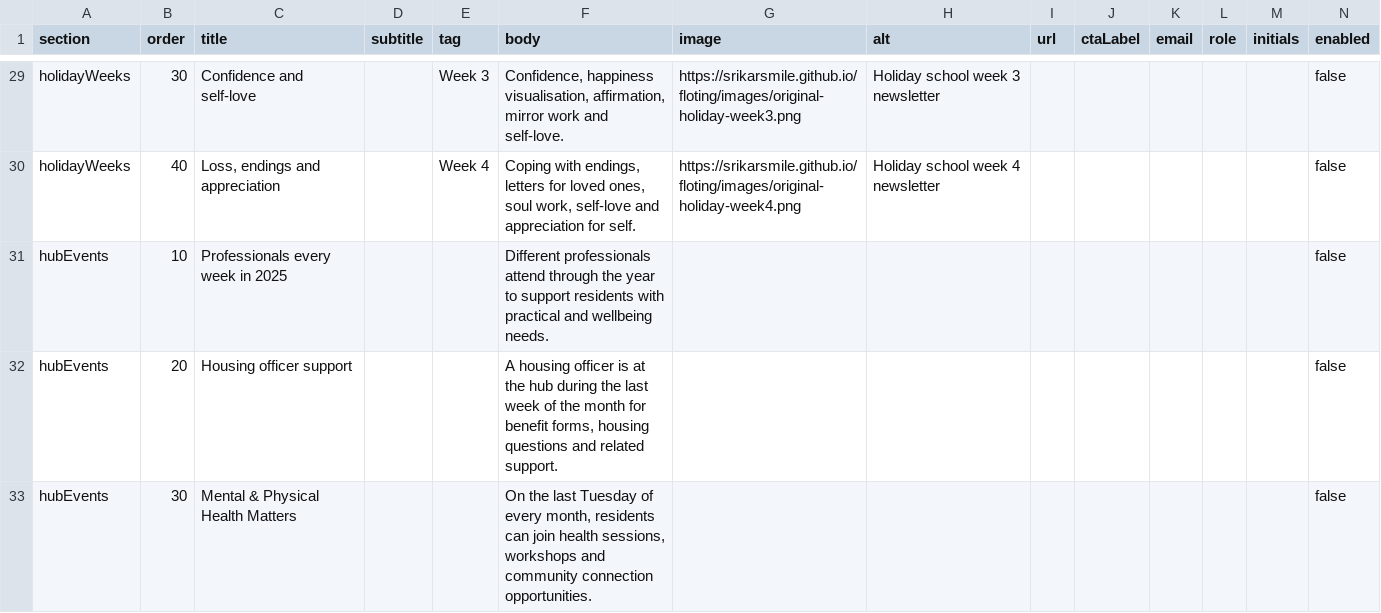
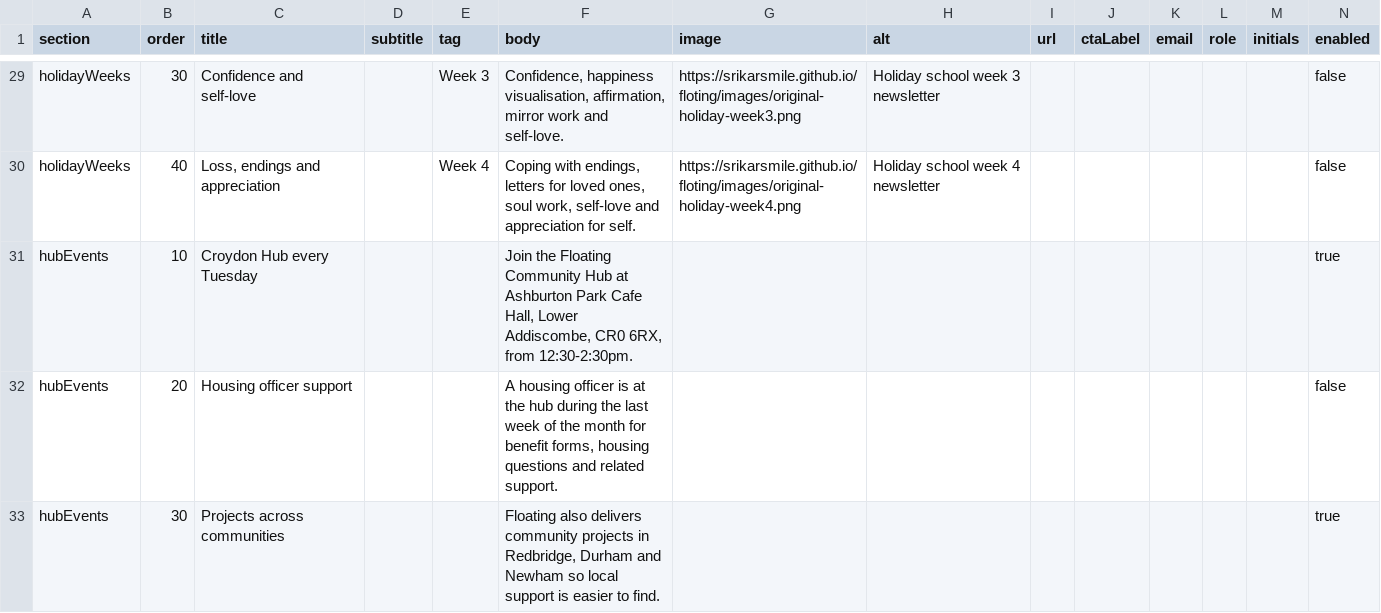
Before and after one commit to Srikarsmile/floting, a CSV file: wix-cms/FloatingHomeItems.csv, drawn as a sheet; only a part is shown, gaps mark what is left out; the diff covers the shown part only.

```diff
--- a/wix-cms/FloatingHomeItems.csv
+++ b/wix-cms/FloatingHomeItems.csv
@@ -30,4 +30,4 @@ holidayWeeks,30,"Confidence and self-love",,"Week 3","Confidence, happiness visu
 holidayWeeks,40,"Loss, endings and appreciation",,"Week 4","Coping with endings, letters for loved ones, soul work, self-love and appreciation for self.",https://srikarsmile.github.io/floting/images/original-holiday-week4.png,Holiday school week 4 newsletter,,,,,,false
-hubEvents,10,"Professionals every week in 2025",,,"Different professionals attend through the year to support residents with practical and wellbeing needs.",,,,,,,,false
+hubEvents,10,"Croydon Hub every Tuesday",,,"Join the Floating Community Hub at Ashburton Park Cafe Hall, Lower Addiscombe, CR0 6RX, from 12:30-2:30pm.",,,,,,,,true
 hubEvents,20,"Housing officer support",,,"A housing officer is at the hub during the last week of the month for benefit forms, housing questions and related support.",,,,,,,,false
-hubEvents,30,"Mental & Physical Health Matters",,,"On the last Tuesday of every month, residents can join health sessions, workshops and community connection opportunities.",,,,,,,,false
+hubEvents,30,"Projects across communities",,,"Floating also delivers community projects in Redbridge, Durham and Newham so local support is easier to find.",,,,,,,,true
```
Also changed, not shown: 4 edited cells elsewhere in this file, wix-cms/FloatingHomeContent.csv, 2 other files.
